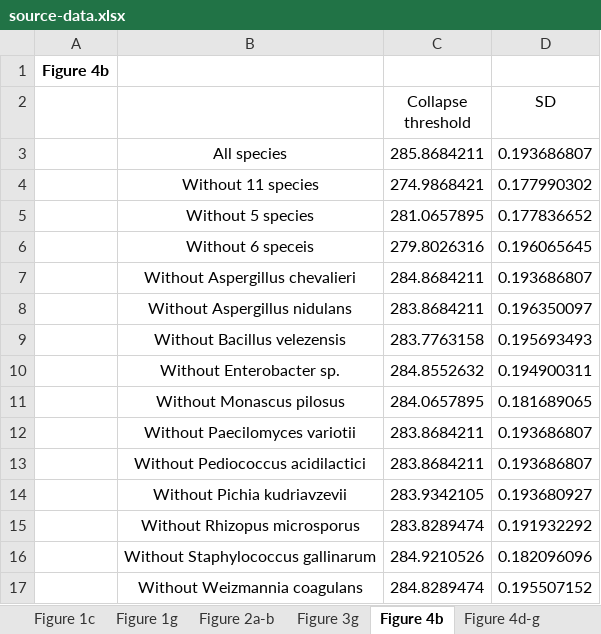
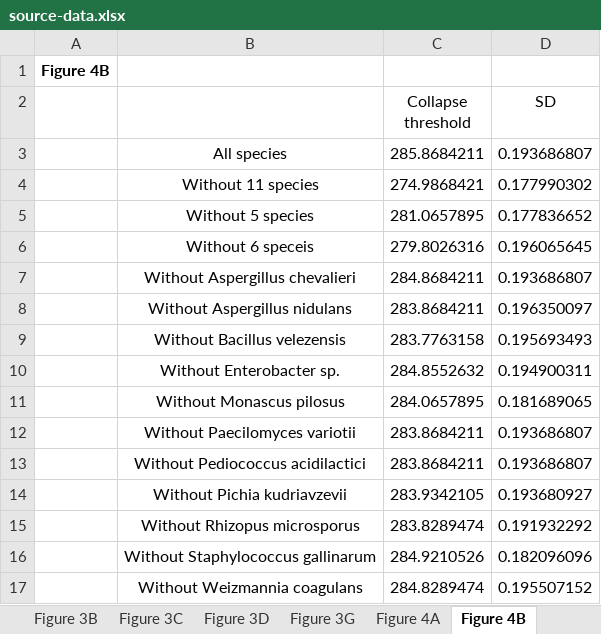
Before and after one commit to Lucas-Ban/Daqu-community-analysis, an Excel workbook: source-data.xlsx, sheet Figure 4B, drawn as a sheet; values as stored, in another font and other column widths than the file's, no borders; the diff names each change by its address in the sheet, - before the commit and + after, or states it on an @@ line.

```diff
--- a/source-data.xlsx (sheet Figure 4B)
+++ b/source-data.xlsx (sheet Figure 4B)
-sheet tab: Figure 3g
+sheet tab: Figure 3G
-sheet tab: Figure 4b
+sheet tab: Figure 4B
+sheet tab: Figure 3B
+sheet tab: Figure 3C
+sheet tab: Figure 3D
+sheet tab: Figure 4A
-A1: Figure 4b
+A1: Figure 4B
```
Also changed, not shown: sheet Figure 4D-G, sheet Figure 1G, sheet Figure 5C, sheet Figure 2A-B, sheet Figure 1C, sheet Figure 3G, other sheet tabs.
